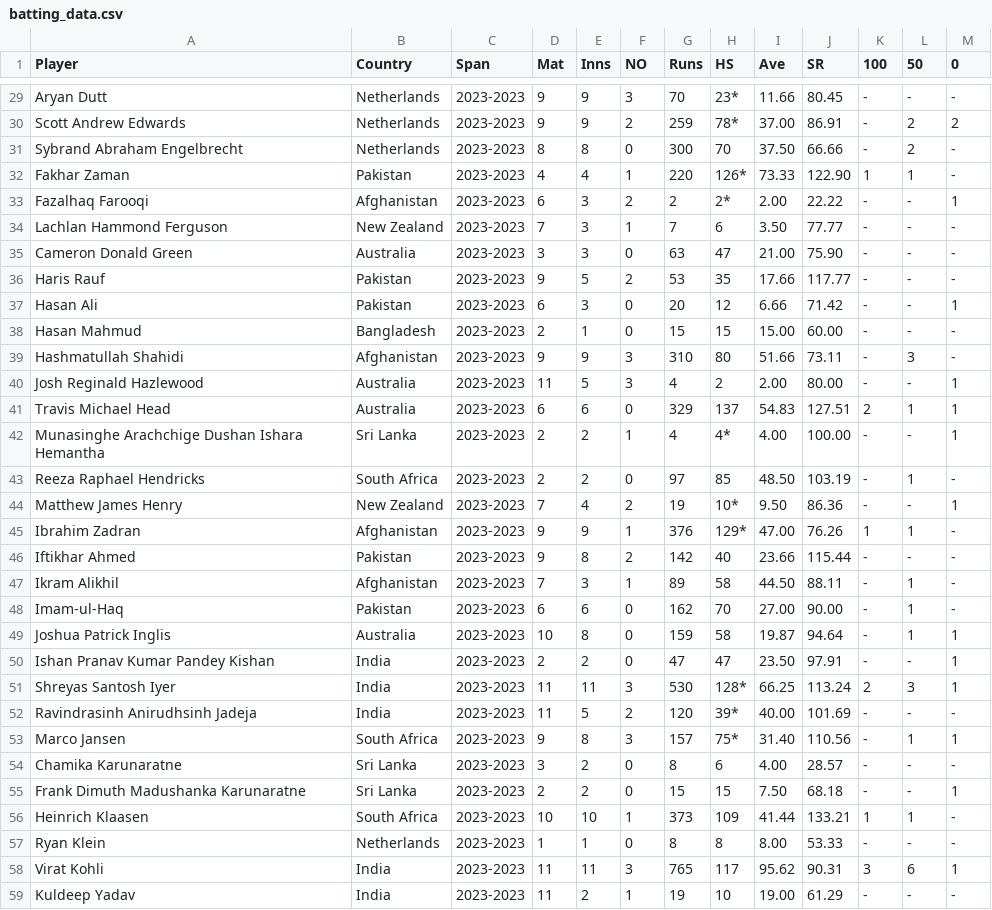
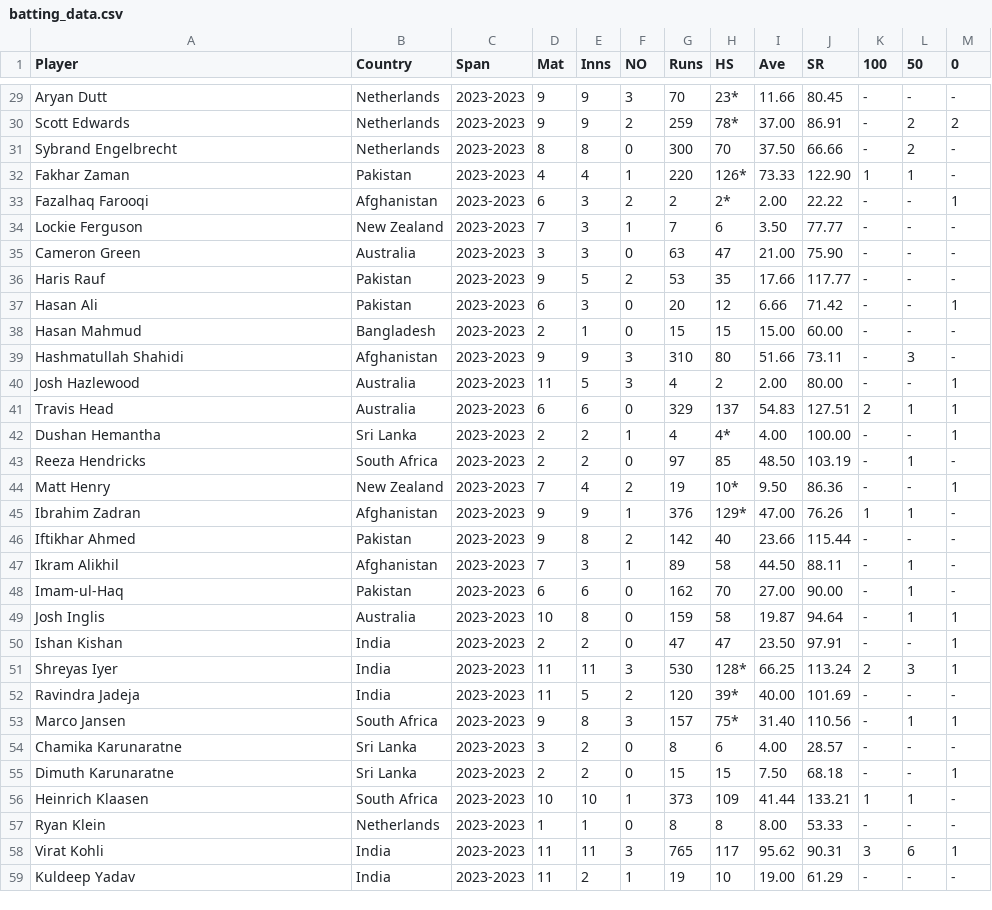
Before and after one commit to kartheek018/Best-cricket-Team-2023, a CSV file: batting_data.csv, drawn as a sheet; only a part is shown, gaps mark what is left out; the diff covers the shown part only; the diff names each change by its address in the sheet, - before the commit and + after, or states it on an @@ line.

```diff
--- a/batting_data.csv
+++ b/batting_data.csv
-A30 (Player): Scott Andrew Edwards
+A30 (Player): Scott Edwards
-A31 (Player): Sybrand Abraham Engelbrecht
+A31 (Player): Sybrand Engelbrecht
-A34 (Player): Lachlan Hammond Ferguson
+A34 (Player): Lockie Ferguson
-A35 (Player): Cameron Donald Green
+A35 (Player): Cameron Green
-A40 (Player): Josh Reginald Hazlewood
+A40 (Player): Josh Hazlewood
-A41 (Player): Travis Michael Head
+A41 (Player): Travis Head
-A42 (Player): Munasinghe Arachchige Dushan Ishara Hemantha
+A42 (Player): Dushan Hemantha
-A43 (Player): Reeza Raphael Hendricks
+A43 (Player): Reeza Hendricks
-A44 (Player): Matthew James Henry
+A44 (Player): Matt Henry
-A49 (Player): Joshua Patrick Inglis
+A49 (Player): Josh Inglis
-A50 (Player): Ishan Pranav Kumar Pandey Kishan
+A50 (Player): Ishan Kishan
-A51 (Player): Shreyas Santosh Iyer
+A51 (Player): Shreyas Iyer
-A52 (Player): Ravindrasinh Anirudhsinh Jadeja
+A52 (Player): Ravindra Jadeja
-A55 (Player): Frank Dimuth Madushanka Karunaratne
+A55 (Player): Dimuth Karunaratne
```
Also changed, not shown: 82 edited cells elsewhere in this file.
